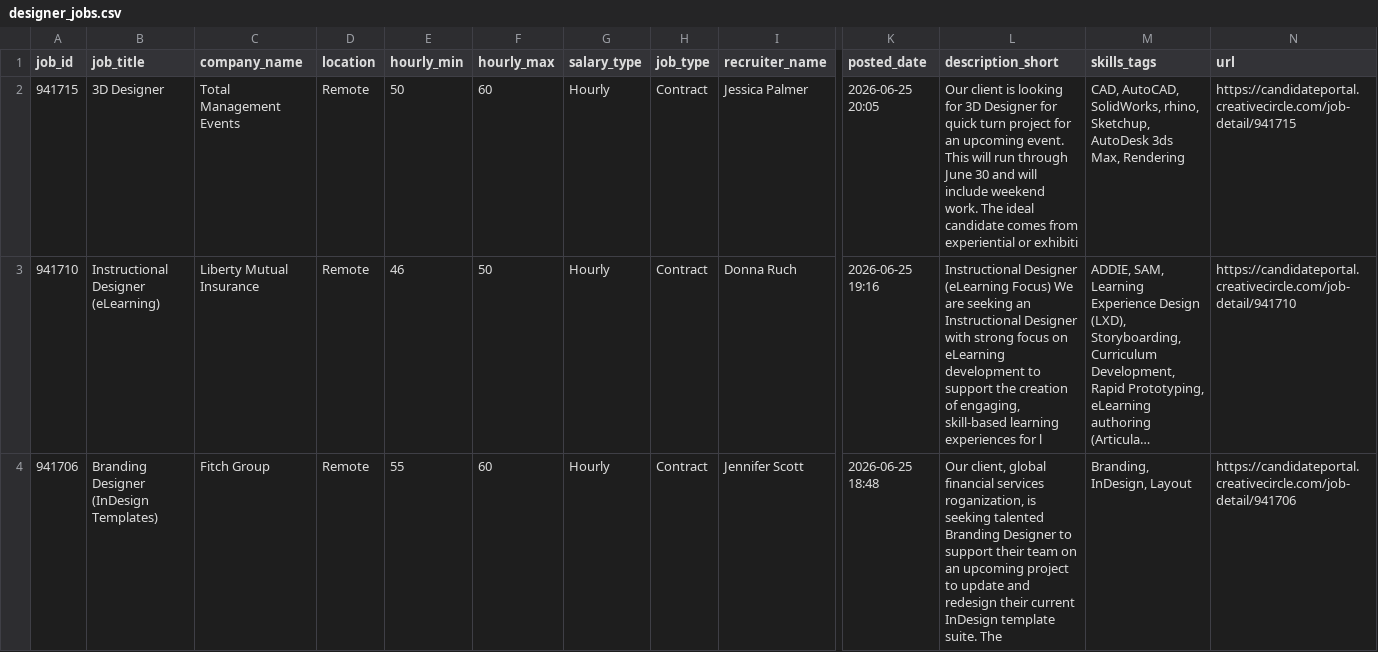
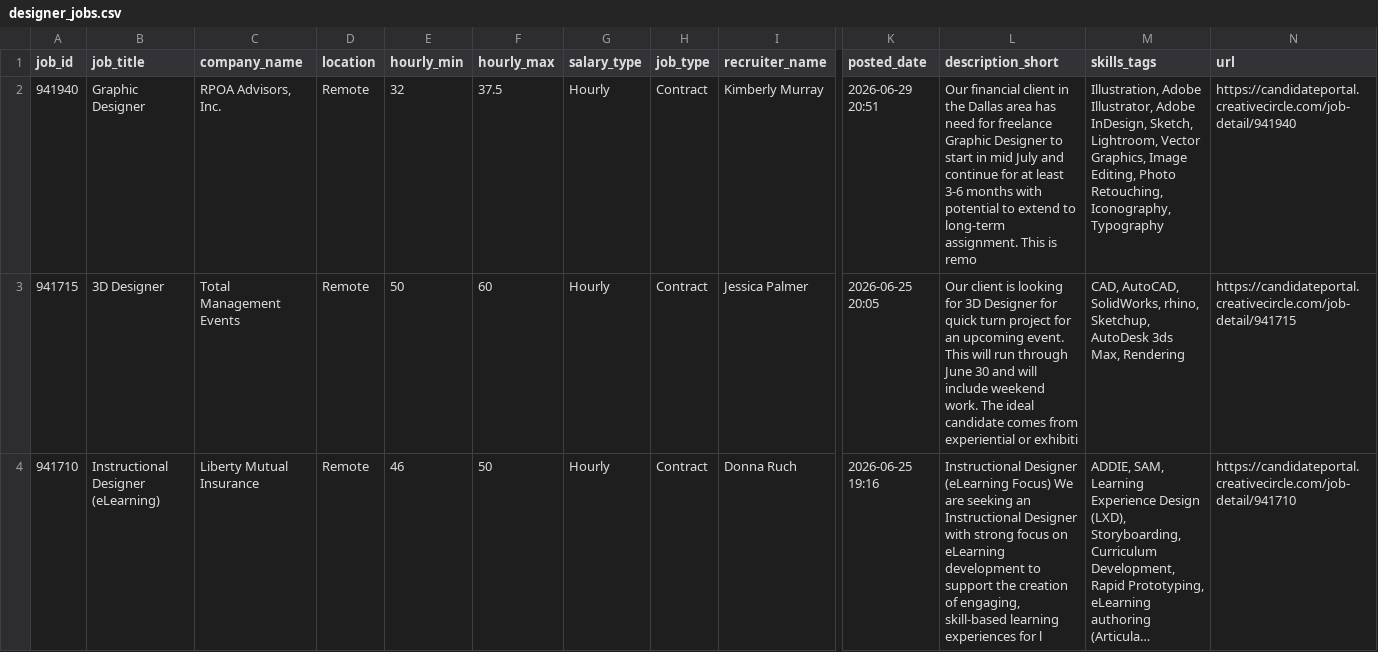
Before and after one commit to zeandroid/JSAuto, a CSV file: data/designer_jobs.csv, drawn as a sheet; only a part is shown, gaps mark what is left out; the shorter side is filled out with more unchanged rows; long unchanged cells end in …; rows hold the shown columns only; the diff names each change by its address in the sheet, - before the commit and + after, or states it on an @@ line.

```diff
--- a/data/designer_jobs.csv
+++ b/data/designer_jobs.csv
+row 2: 941940 | Graphic Designer | RPOA Advisors, Inc. | Remote | 32 | 37.5 | Hourly | Contract | Kimberly Murray | 2026-06-29 20:51 | Our financial client in the Dallas area has need for freelance Graphic Designer to start in mid July and continue for at least 3-6 months with potential to extend to long-term assignment. This is remo | Illustration, Adobe Illustrator, Adobe InDesign, Sketch, Lightroom, Vector Graphics, Image Editing, Photo Retouching, Iconography, Typography | https://candidateportal.creativecircle.com/job-detail/941940
```
